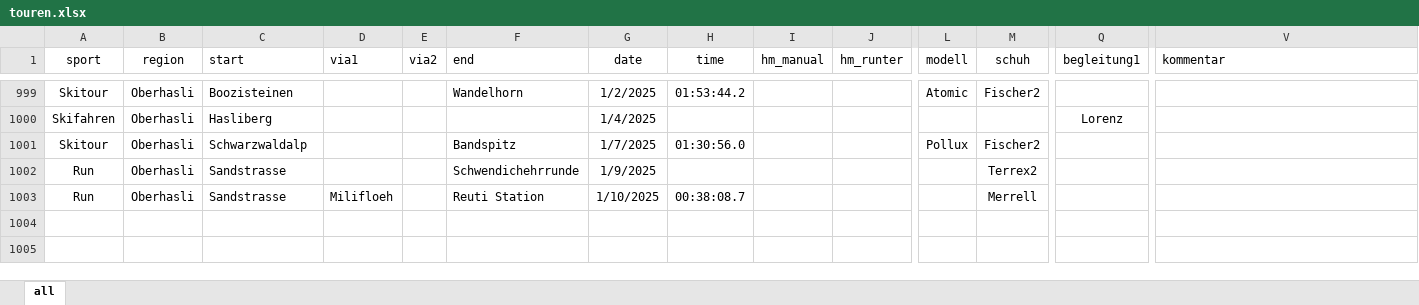
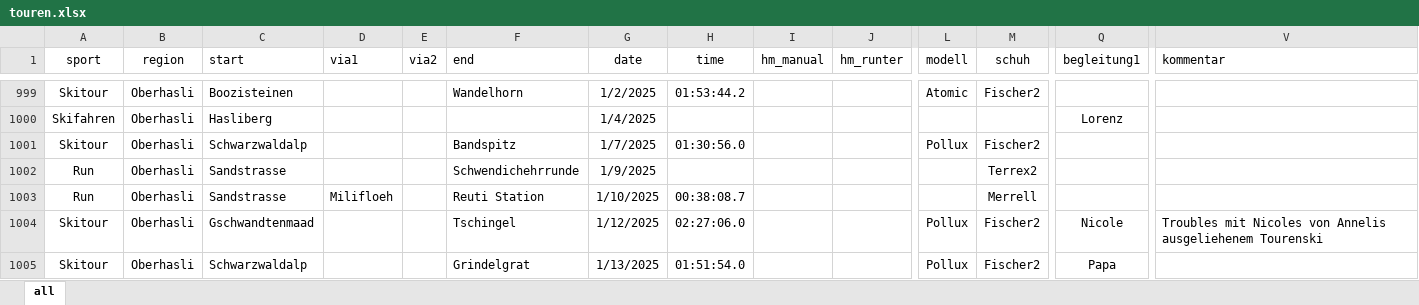
Before and after one commit to rufi77/sport, an Excel workbook: data/touren.xlsx, sheet all, drawn as a sheet; only a part is shown, gaps mark what is left out; values as stored, in another font and other column widths than the file's, no borders; conditional formats not drawn; rows hold the shown columns only; the diff names each change by its address in the sheet, - before the commit and + after, or states it on an @@ line.

```diff
--- a/data/touren.xlsx (sheet all)
+++ b/data/touren.xlsx (sheet all)
+row 1004: Skitour | Oberhasli | Gschwandtenmaad |  |  | Tschingel | 1/12/2025 | 02:27:06.0 |  |  | Pollux | Fischer2 | Nicole | Troubles mit Nicoles von Annelis ausgeliehenem Tourenski
+row 1005: Skitour | Oberhasli | Schwarzwaldalp |  |  | Grindelgrat | 1/13/2025 | 01:51:54.0 |  |  | Pollux | Fischer2 | Papa
```
Also changed, not shown: 6 other files.
